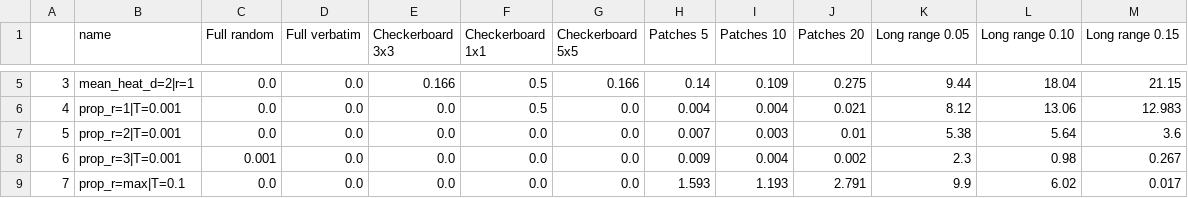
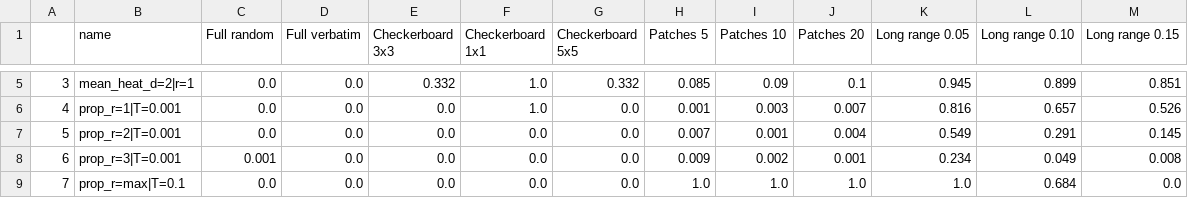
Before and after one commit to matthiasmeester/verbatim_copy_analysis, a CSV file: output/results_mae_test_case_table.csv, drawn as a sheet; only a part is shown, gaps mark what is left out; the diff covers the shown part only.

```diff
--- a/output/results_mae_test_case_table.csv
+++ b/output/results_mae_test_case_table.csv
@@ -5,5 +5,5 @@
-3,mean_heat_d=2|r=1,0.0,0.0,0.166,0.5,0.166,0.14,0.109,0.275,9.44,18.04,21.15
-4,prop_r=1|T=0.001,0.0,0.0,0.0,0.5,0.0,0.004,0.004,0.021,8.12,13.06,12.983
-5,prop_r=2|T=0.001,0.0,0.0,0.0,0.0,0.0,0.007,0.003,0.01,5.38,5.64,3.6
-6,prop_r=3|T=0.001,0.001,0.0,0.0,0.0,0.0,0.009,0.004,0.002,2.3,0.98,0.267
-7,prop_r=max|T=0.1,0.0,0.0,0.0,0.0,0.0,1.593,1.193,2.791,9.9,6.02,0.017
+3,mean_heat_d=2|r=1,0.0,0.0,0.332,1.0,0.332,0.085,0.09,0.1,0.945,0.899,0.851
+4,prop_r=1|T=0.001,0.0,0.0,0.0,1.0,0.0,0.001,0.003,0.007,0.816,0.657,0.526
+5,prop_r=2|T=0.001,0.0,0.0,0.0,0.0,0.0,0.007,0.001,0.004,0.549,0.291,0.145
+6,prop_r=3|T=0.001,0.001,0.0,0.0,0.0,0.0,0.009,0.002,0.001,0.234,0.049,0.008
+7,prop_r=max|T=0.1,0.0,0.0,0.0,0.0,0.0,1.0,1.0,1.0,1.0,0.684,0.0
```
Also changed, not shown: 34 edited cells elsewhere in this file, output/results.csv, output/results_mae_category_table.csv, 3 other files.
